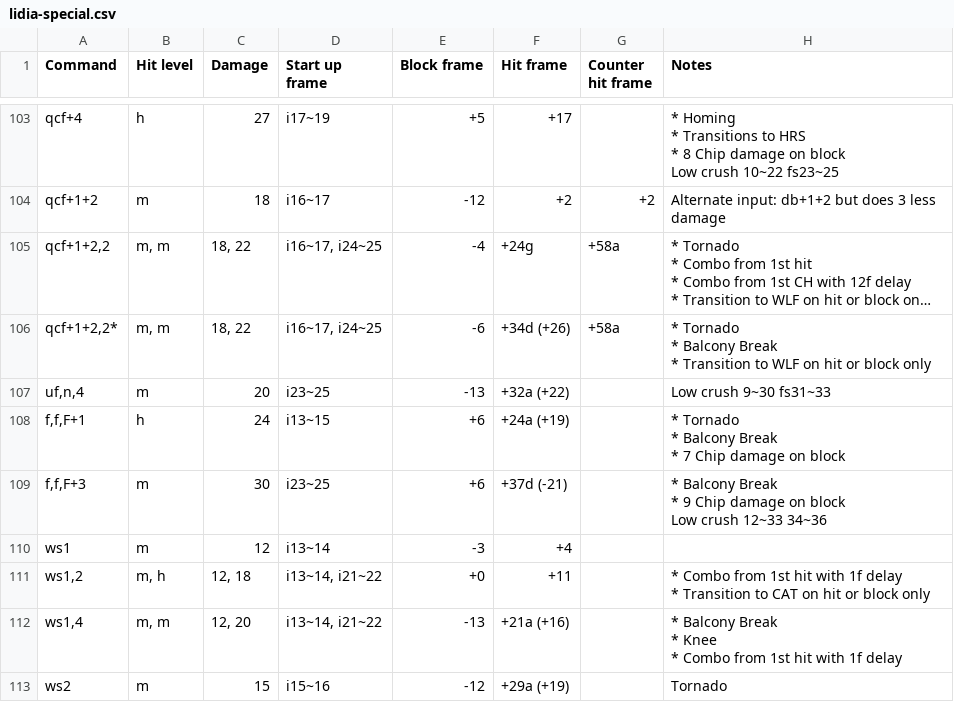
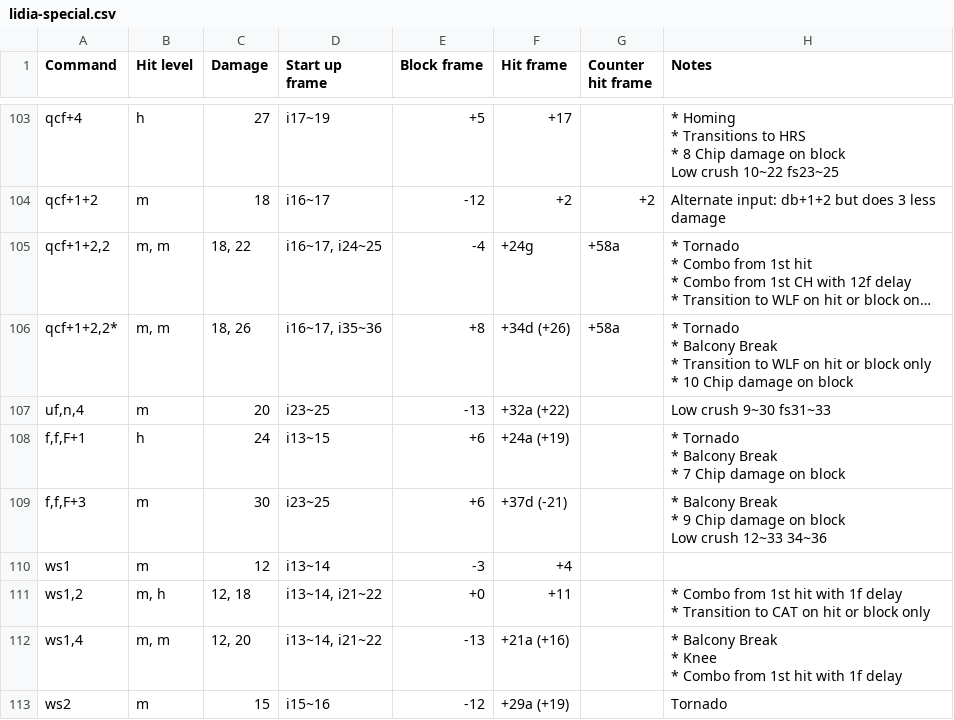
Before and after one commit to pbruvoll/tekkendocs, a CSV file: data/wavuConvertedCsv/lidia/lidia-special.csv, drawn as a sheet; only a part is shown, gaps mark what is left out; long unchanged cells end in …; ↵ is a line break in a cell; the diff names each change by its address in the sheet, - before the commit and + after, or states it on an @@ line.

Commit message:
lidia s2 (#322)

```diff
--- a/data/wavuConvertedCsv/lidia/lidia-special.csv
+++ b/data/wavuConvertedCsv/lidia/lidia-special.csv
-C106 (Damage): 18, 22
+C106 (Damage): 18, 26
-D106 (Start up frame): i16~17, i24~25
+D106 (Start up frame): i16~17, i35~36
-E106 (Block frame): -6
+E106 (Block frame): +8
-H106 (Notes): …block only
+H106 (Notes): …block only ↵ * 10 Chip damage on block
```
Also changed, not shown: data/wavuConvertedCsv/alisa/alisa-special.csv, data/wavuConvertedCsv/kuma/kuma-special.csv, 10 other files.
